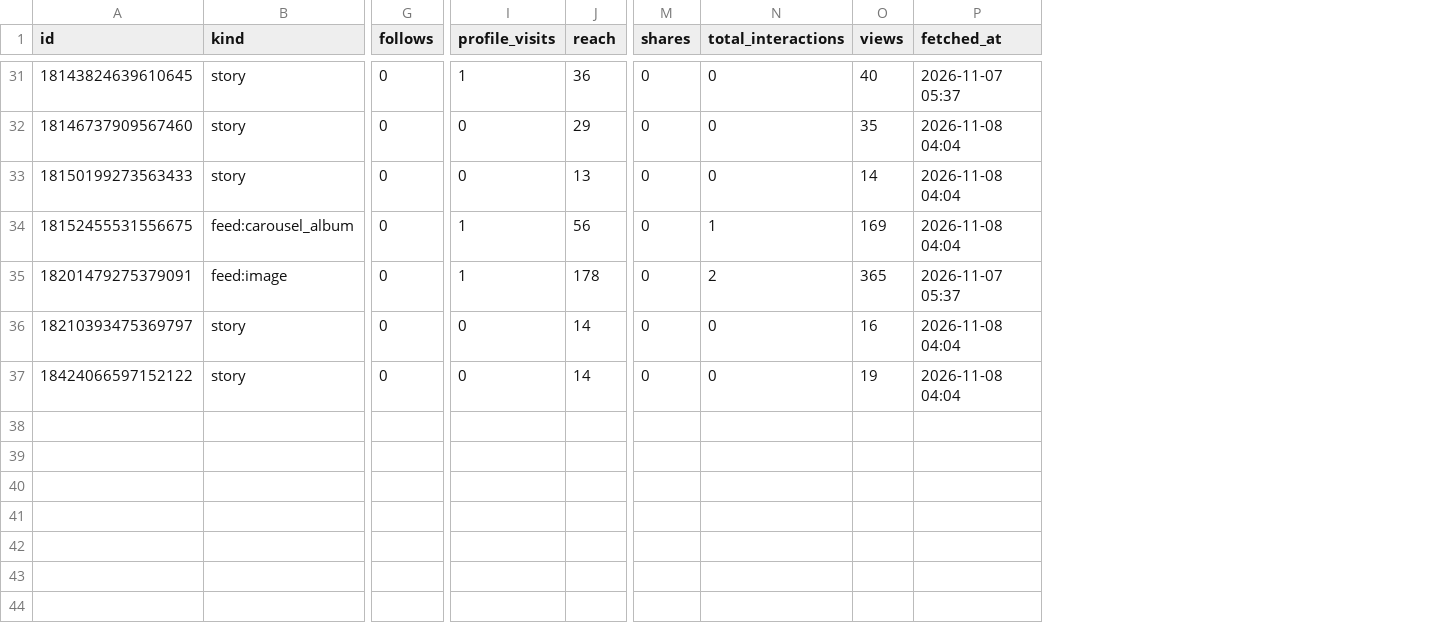
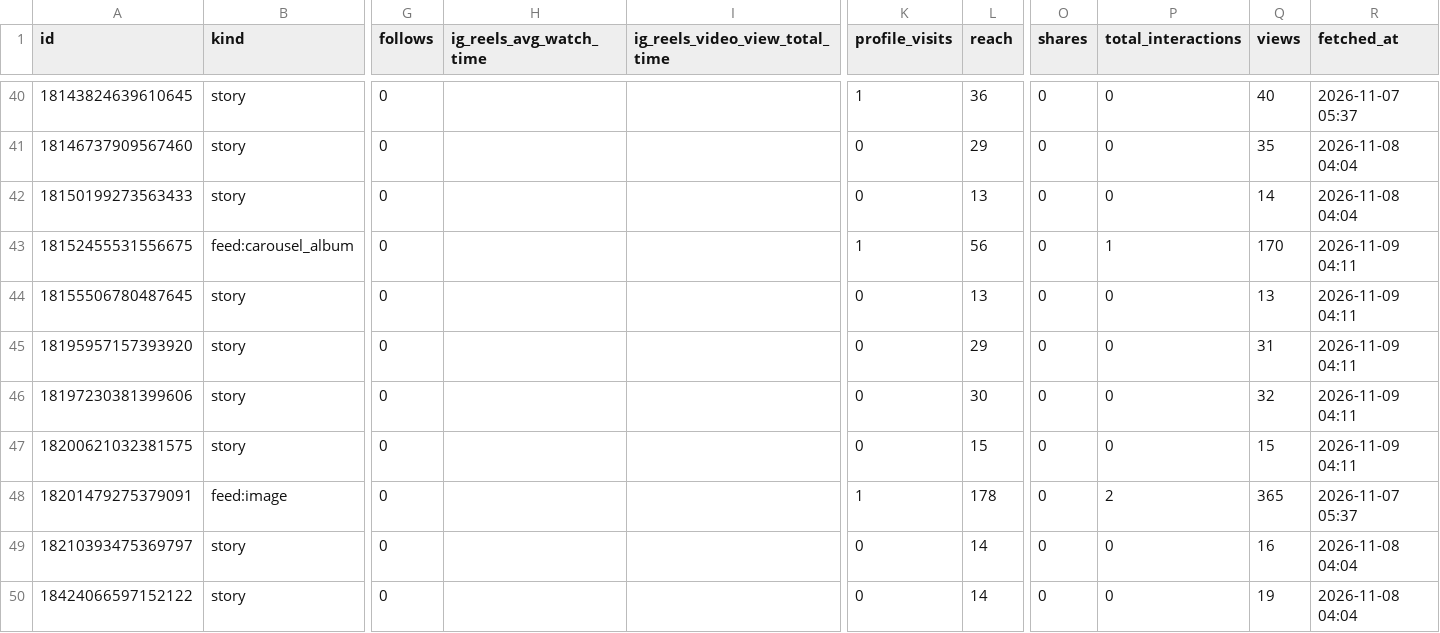
Before and after one commit to kiichi4268/-ai_employees-, a CSV file: data/insights/media.csv, drawn as a sheet; only a part is shown, gaps mark what is left out; addresses are those after the commit; rows hold the shown columns only; the diff covers the shown part only; the diff names each change by its address in the sheet, - before the commit and + after, or states it on an @@ line.

```diff
--- a/data/insights/media.csv
+++ b/data/insights/media.csv
+column H (ig_reels_avg_watch_time), empty
+column I (ig_reels_video_view_total_time), empty
-Q43 (views): 169
+Q43 (views): 170
-R43 (fetched_at): 2026-11-08 04:04
+R43 (fetched_at): 2026-11-09 04:11
+row 44: 18155506780487645 | story | 0 |  |  | 0 | 13 | 0 | 0 | 13 | 2026-11-09 04:11
+row 45: 18195957157393920 | story | 0 |  |  | 0 | 29 | 0 | 0 | 31 | 2026-11-09 04:11
+row 46: 18197230381399606 | story | 0 |  |  | 0 | 30 | 0 | 0 | 32 | 2026-11-09 04:11
+row 47: 18200621032381575 | story | 0 |  |  | 0 | 15 | 0 | 0 | 15 | 2026-11-09 04:11
```
Also changed, not shown: 9 added rows and 11 edited cells elsewhere in this file, data/insights/account_daily.csv.
